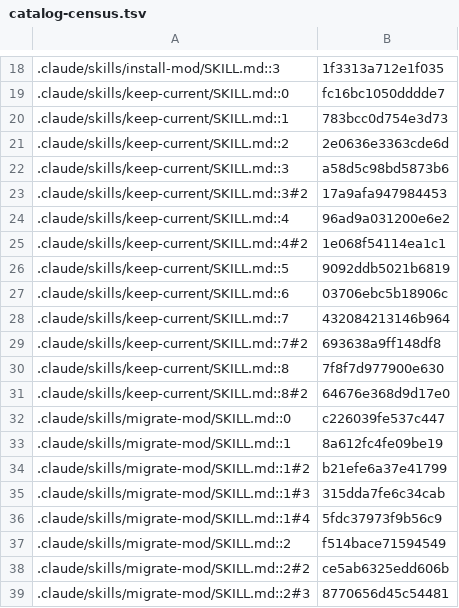
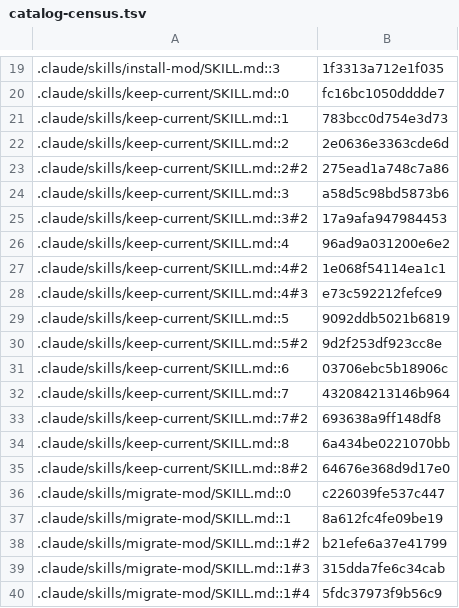
Before and after one commit to jivinstev/mc-mod-version-upgrade, a TSV file: docs/catalog-census.tsv, drawn as a sheet; only a part is shown, gaps mark what is left out; the shorter side is filled out with more unchanged rows; the diff covers the shown part only.

```diff
--- a/docs/catalog-census.tsv
+++ b/docs/catalog-census.tsv
@@ -21,2 +22,3 @@
 .claude/skills/keep-current/SKILL.md::2	2e0636e3363cde6d
+.claude/skills/keep-current/SKILL.md::2#2	275ead1a748c7a86
 .claude/skills/keep-current/SKILL.md::3	a58d5c98bd5873b6
@@ -25,3 +27,5 @@
 .claude/skills/keep-current/SKILL.md::4#2	1e068f54114ea1c1
+.claude/skills/keep-current/SKILL.md::4#3	e73c592212fefce9
 .claude/skills/keep-current/SKILL.md::5	9092ddb5021b6819
+.claude/skills/keep-current/SKILL.md::5#2	9d2f253df923cc8e
 .claude/skills/keep-current/SKILL.md::6	03706ebc5b18906c
@@ -29,3 +33,3 @@
 .claude/skills/keep-current/SKILL.md::7#2	693638a9ff148df8
-.claude/skills/keep-current/SKILL.md::8	7f8f7d977900e630
+.claude/skills/keep-current/SKILL.md::8	6a434be0221070bb
 .claude/skills/keep-current/SKILL.md::8#2	64676e368d9d17e0
```
Also changed, not shown: 2 added rows and 16 edited cells elsewhere in this file, 6 other files.
